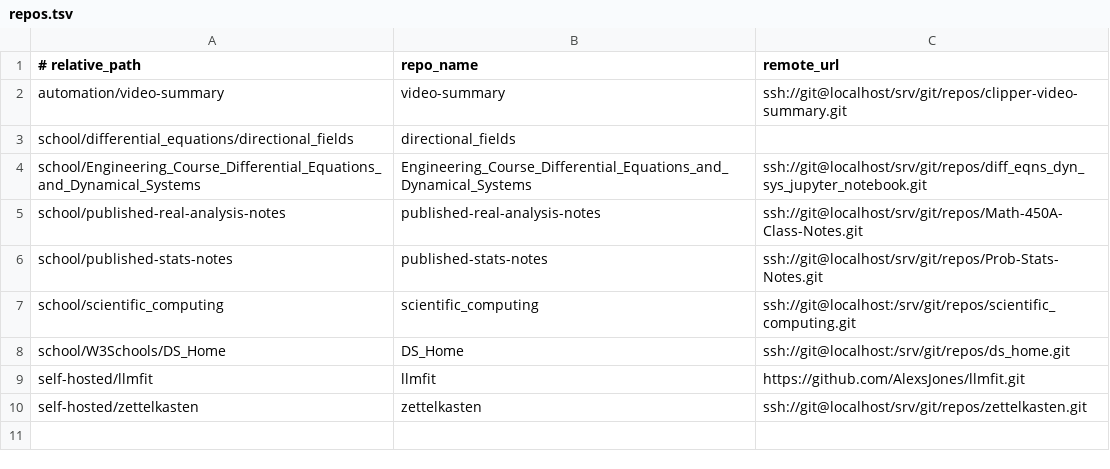
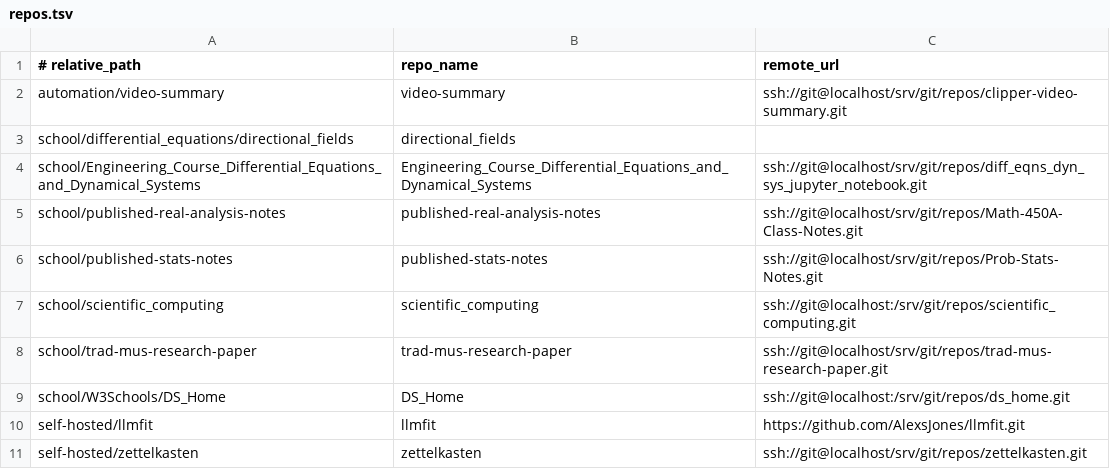
Before and after one commit to aaronjan98/nixos-config, a TSV file: tools/workspace/Repositories/repos.tsv, drawn as a sheet; the diff names each change by its address in the sheet, - before the commit and + after, or states it on an @@ line.

```diff
--- a/tools/workspace/Repositories/repos.tsv
+++ b/tools/workspace/Repositories/repos.tsv
+row 8: school/trad-mus-research-paper | trad-mus-research-paper | ssh://git@localhost/srv/git/repos/trad-mus-research-paper.git
```
Also changed, not shown: 3 other files.
